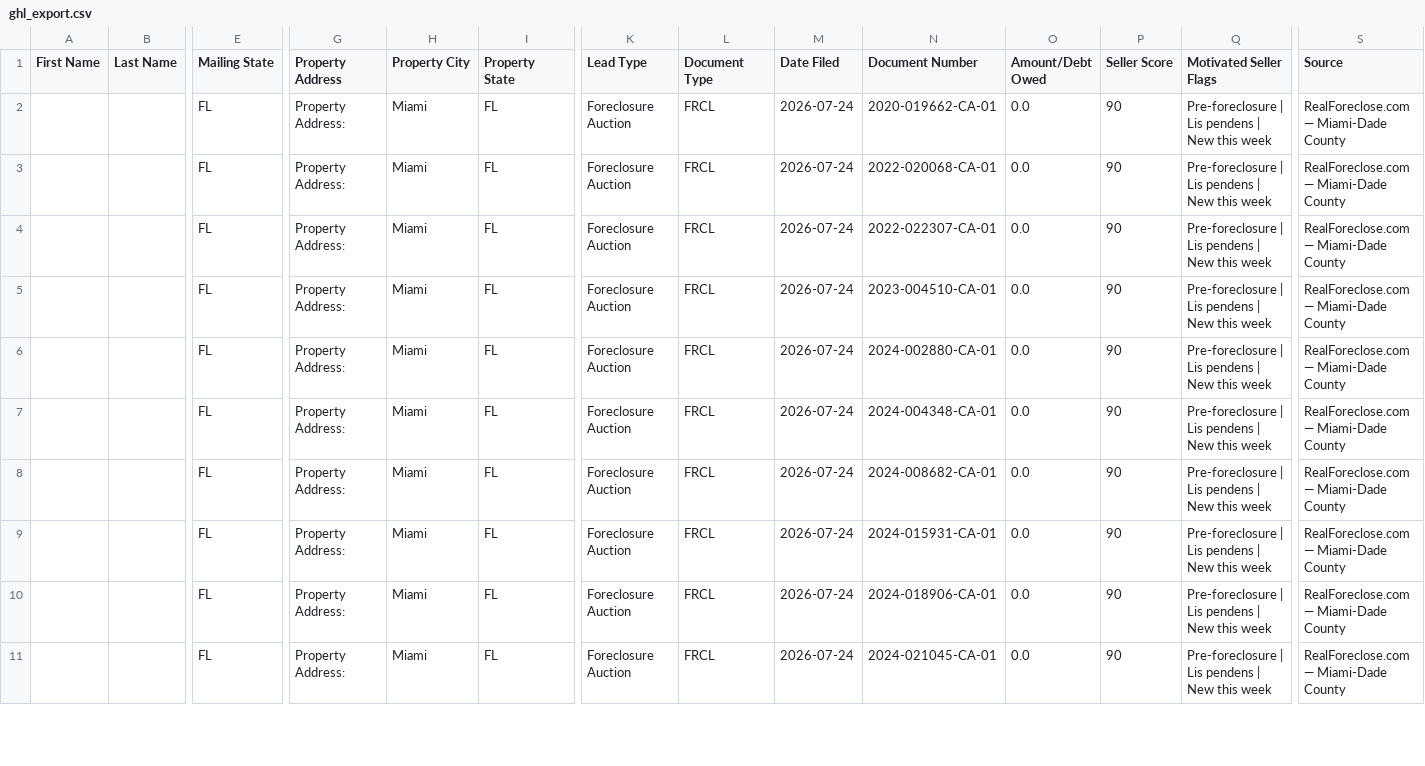
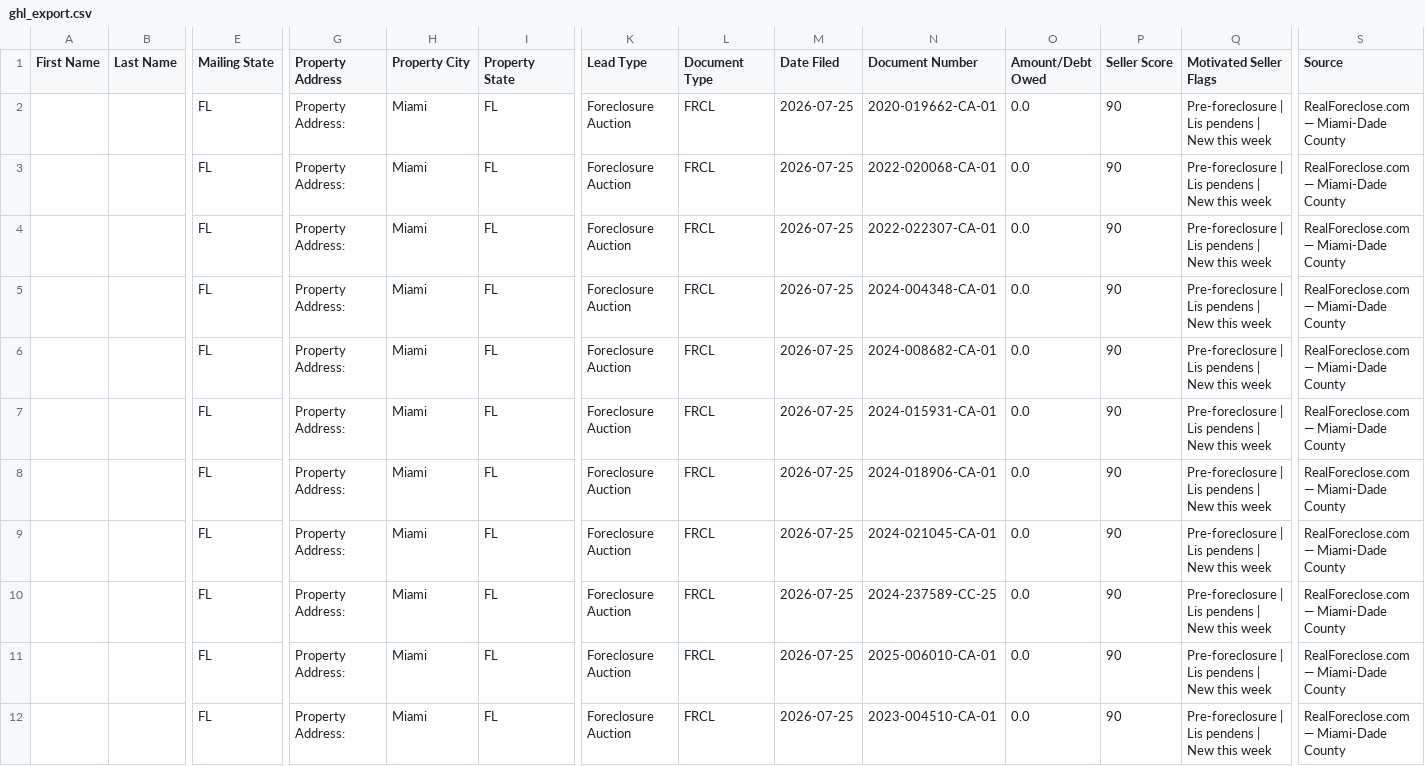
Before and after one commit to dwd1234-a11y/Miami-Dade---Intel, a CSV file: data/ghl_export.csv, drawn as a sheet; only a part is shown, gaps mark what is left out; addresses are those after the commit; rows hold the shown columns only; the diff covers the shown part only; the diff names each change by its address in the sheet, - before the commit and + after, or states it on an @@ line.

```diff
--- a/data/ghl_export.csv
+++ b/data/ghl_export.csv
-M2:M9 (Date Filed): 2026-07-24
+M2:M9 (Date Filed): 2026-07-25
-N5 (Document Number): 2023-004510-CA-01
+N5 (Document Number): 2024-004348-CA-01
-N6 (Document Number): 2024-002880-CA-01
+N6 (Document Number): 2024-008682-CA-01
-N7 (Document Number): 2024-004348-CA-01
+N7 (Document Number): 2024-015931-CA-01
-N8 (Document Number): 2024-008682-CA-01
+N8 (Document Number): 2024-018906-CA-01
-N9 (Document Number): 2024-015931-CA-01
+N9 (Document Number): 2024-021045-CA-01
+row 10:  |  | FL | Property Address: | Miami | FL | Foreclosure Auction | FRCL | 2026-07-25 | 2024-237589-CC-25 | 0.0 | 90 | Pre-foreclosure | Lis pendens | New this week | RealForeclose.com — Miami-Dade County
-M11:M12 (Date Filed): 2026-07-24
+M11:M12 (Date Filed): 2026-07-25
-N11 (Document Number): 2024-018906-CA-01
+N11 (Document Number): 2025-006010-CA-01
-N12 (Document Number): 2024-021045-CA-01
+N12 (Document Number): 2023-004510-CA-01
```
Also changed, not shown: 1 added row and 12 edited cells elsewhere in this file, 2 other files.
